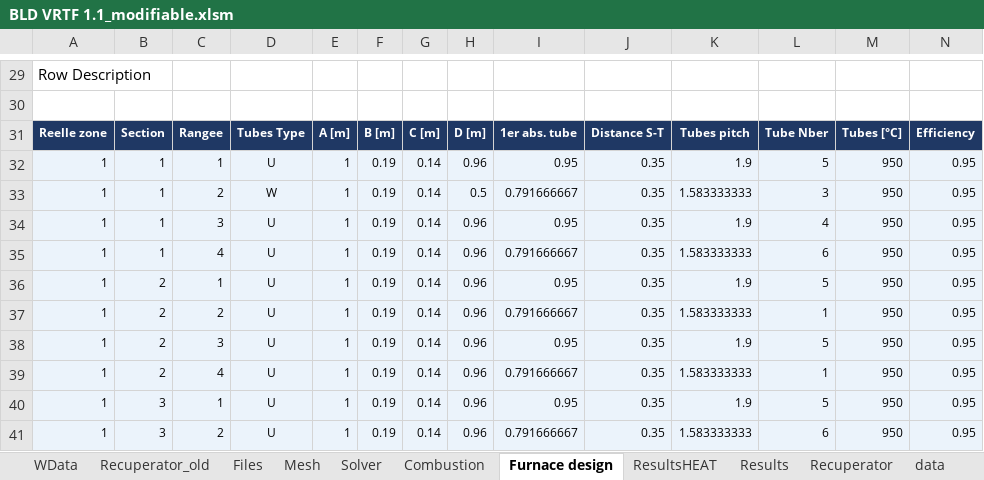
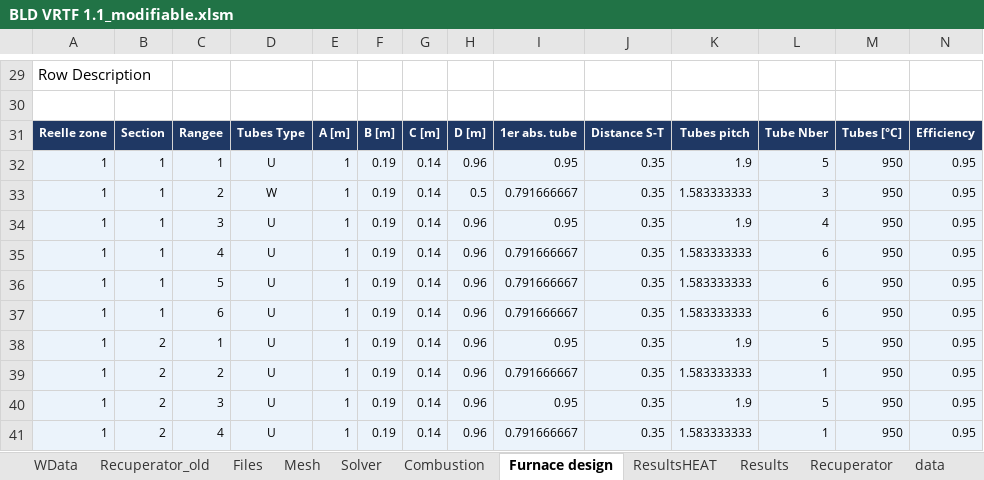
Before and after one commit to duboyfoot/vrtf, an Excel workbook: BLD VRTF 1.1_modifiable.xlsm, sheet Furnace design, drawn as a sheet; only a part is shown, gaps mark what is left out; the shorter side is filled out with more unchanged rows; values as stored, in another font and other column widths than the file's, no borders; rows hold the shown columns only; the diff names each change by its address in the sheet, - before the commit and + after, or states it on an @@ line.

```diff
--- a/BLD VRTF 1.1_modifiable.xlsm (sheet Furnace design)
+++ b/BLD VRTF 1.1_modifiable.xlsm (sheet Furnace design)
+row 36: 1 | 1 | 5 | U | 1 | 0.19 | 0.14 | 0.96 | 0.791666667 | 0.35 | 1.583333333 | 6 | 950 | 0.95
+row 37: 1 | 1 | 6 | U | 1 | 0.19 | 0.14 | 0.96 | 0.791666667 | 0.35 | 1.583333333 | 6 | 950 | 0.95
```
Also changed, not shown: sheet Mesh.
